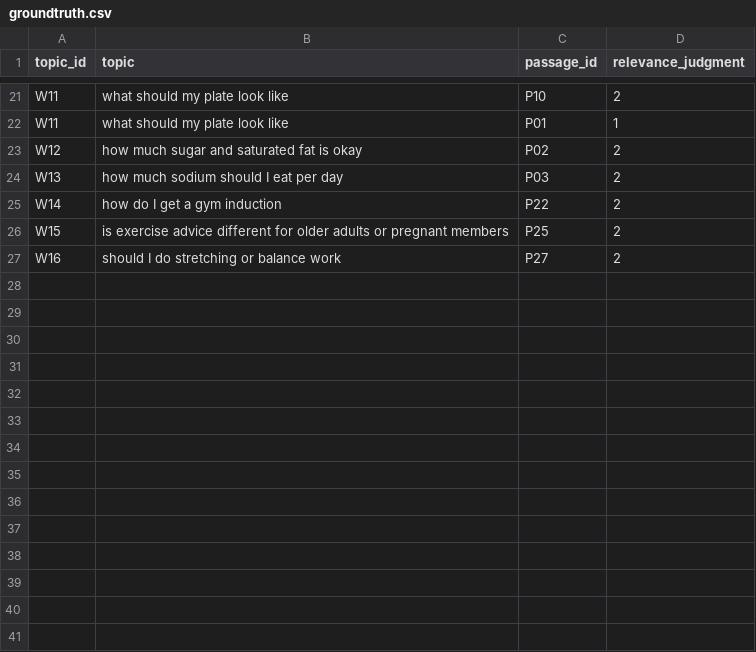
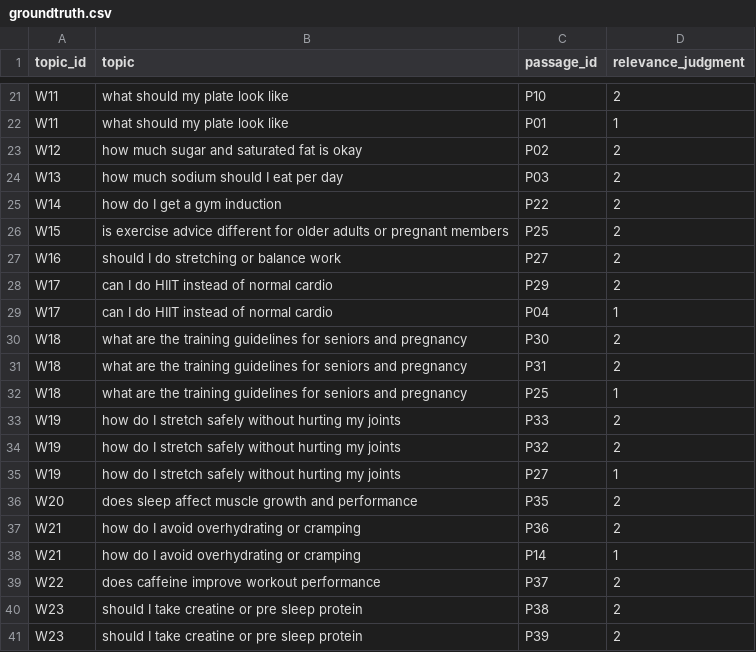
Before and after one commit to A-Helia/WIL-Proj-Group-23, a CSV file: data/groundtruth.csv, drawn as a sheet; only a part is shown, gaps mark what is left out; the diff names each change by its address in the sheet, - before the commit and + after, or states it on an @@ line.

```diff
--- a/data/groundtruth.csv
+++ b/data/groundtruth.csv
+row 28: W17 | can I do HIIT instead of normal cardio | P29 | 2
+row 29: W17 | can I do HIIT instead of normal cardio | P04 | 1
+row 30: W18 | what are the training guidelines for seniors and pregnancy | P30 | 2
+row 31: W18 | what are the training guidelines for seniors and pregnancy | P31 | 2
+row 32: W18 | what are the training guidelines for seniors and pregnancy | P25 | 1
+row 33: W19 | how do I stretch safely without hurting my joints | P33 | 2
+row 34: W19 | how do I stretch safely without hurting my joints | P32 | 2
+row 35: W19 | how do I stretch safely without hurting my joints | P27 | 1
+row 36: W20 | does sleep affect muscle growth and performance | P35 | 2
+row 37: W21 | how do I avoid overhydrating or cramping | P36 | 2
+row 38: W21 | how do I avoid overhydrating or cramping | P14 | 1
+row 39: W22 | does caffeine improve workout performance | P37 | 2
+row 40: W23 | should I take creatine or pre sleep protein | P38 | 2
+row 41: W23 | should I take creatine or pre sleep protein | P39 | 2
```
Also changed, not shown: data/topic_groups.csv, data/topics.csv, 10 other files.
